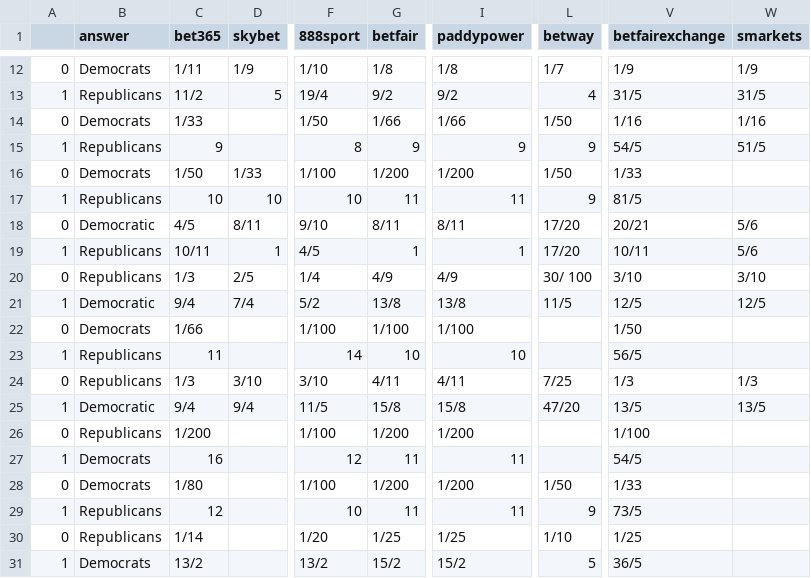
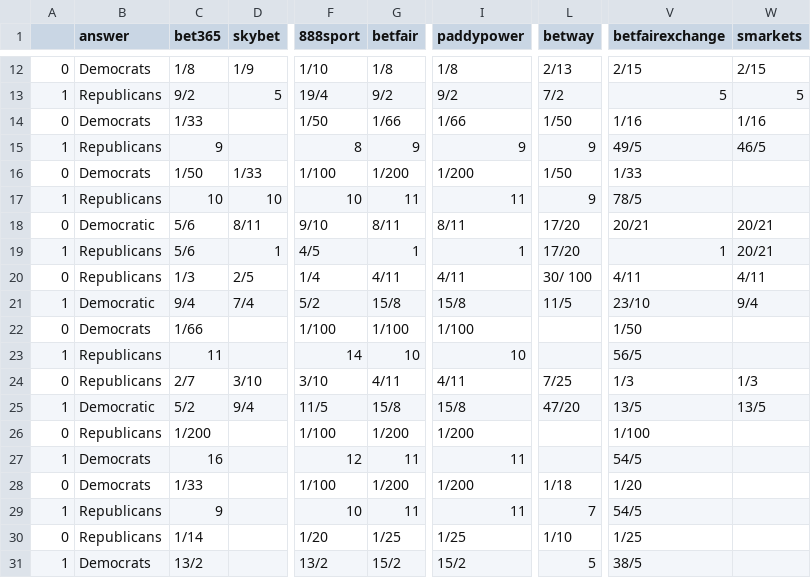
Before and after one commit to mickbransfield/predictit_538_odds, a CSV file: odds_state_presidential.csv, drawn as a sheet; only a part is shown, gaps mark what is left out; the diff covers the shown part only; the diff names each change by its address in the sheet, - before the commit and + after, or states it on an @@ line.

```diff
--- a/odds_state_presidential.csv
+++ b/odds_state_presidential.csv
-C12 (bet365): 1/11
+C12 (bet365): 1/8
-L12 (betway): 1/7
+L12 (betway): 2/13
-V12 (betfairexchange): 1/9
+V12 (betfairexchange): 2/15
-W12 (smarkets): 1/9
+W12 (smarkets): 2/15
-C13 (bet365): 11/2
+C13 (bet365): 9/2
-L13 (betway): 4
+L13 (betway): 7/2
-V13 (betfairexchange): 31/5
+V13 (betfairexchange): 5
-W13 (smarkets): 31/5
+W13 (smarkets): 5
-V15 (betfairexchange): 54/5
+V15 (betfairexchange): 49/5
-W15 (smarkets): 51/5
+W15 (smarkets): 46/5
-V17 (betfairexchange): 81/5
+V17 (betfairexchange): 78/5
-C18 (bet365): 4/5
+C18 (bet365): 5/6
-W18:W19 (smarkets): 5/6
+W18:W19 (smarkets): 20/21
-C19 (bet365): 10/11
+C19 (bet365): 5/6
-V19 (betfairexchange): 10/11
+V19 (betfairexchange): 1
-G20 (betfair): 4/9
+G20 (betfair): 4/11
-I20 (paddypower): 4/9
+I20 (paddypower): 4/11
-V20 (betfairexchange): 3/10
+V20 (betfairexchange): 4/11
-W20 (smarkets): 3/10
+W20 (smarkets): 4/11
-G21 (betfair): 13/8
+G21 (betfair): 15/8
-I21 (paddypower): 13/8
+I21 (paddypower): 15/8
-V21 (betfairexchange): 12/5
+V21 (betfairexchange): 23/10
-W21 (smarkets): 12/5
+W21 (smarkets): 9/4
-C24 (bet365): 1/3
+C24 (bet365): 2/7
-C25 (bet365): 9/4
+C25 (bet365): 5/2
-C28 (bet365): 1/80
+C28 (bet365): 1/33
-L28 (betway): 1/50
+L28 (betway): 1/18
-V28 (betfairexchange): 1/33
+V28 (betfairexchange): 1/20
-C29 (bet365): 12
+C29 (bet365): 9
-L29 (betway): 9
+L29 (betway): 7
-V29 (betfairexchange): 73/5
+V29 (betfairexchange): 54/5
-V31 (betfairexchange): 36/5
+V31 (betfairexchange): 38/5
```
Also changed, not shown: 117 edited cells elsewhere in this file.
